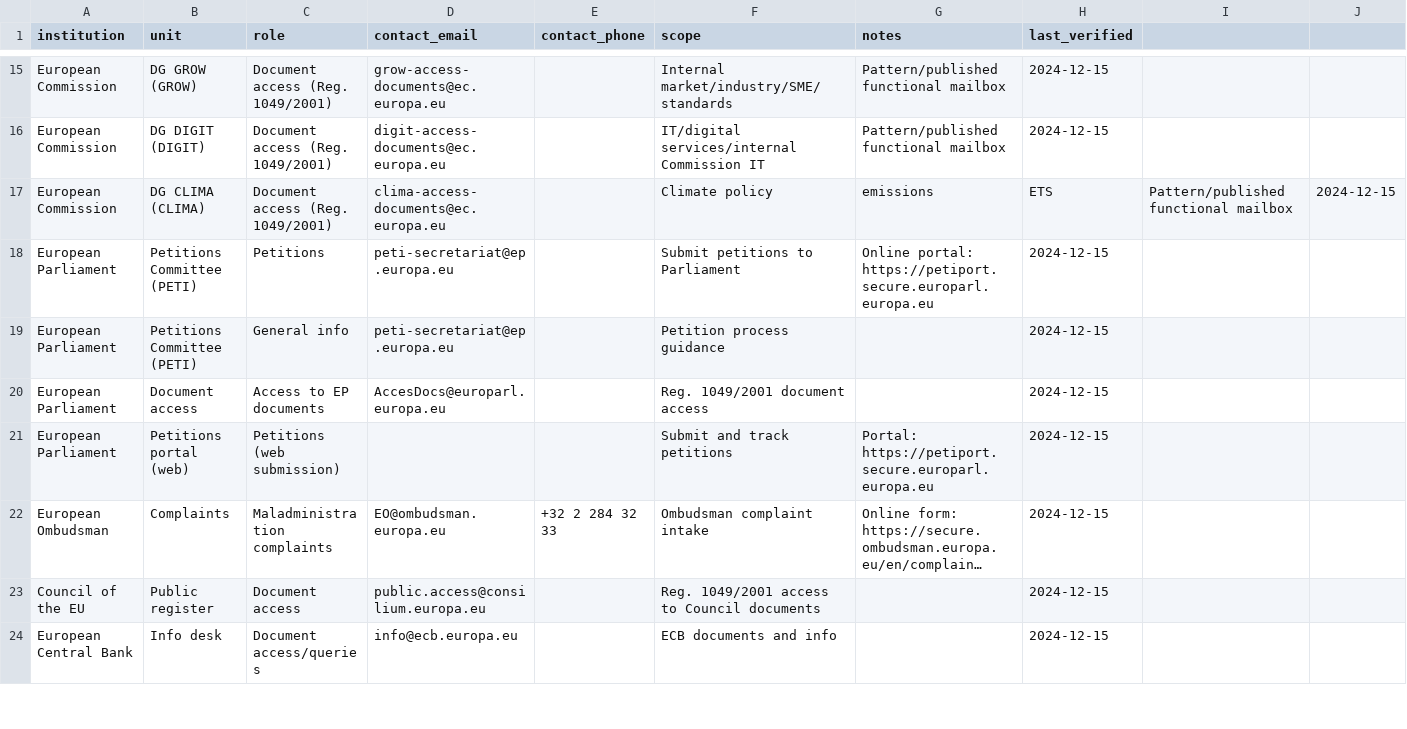
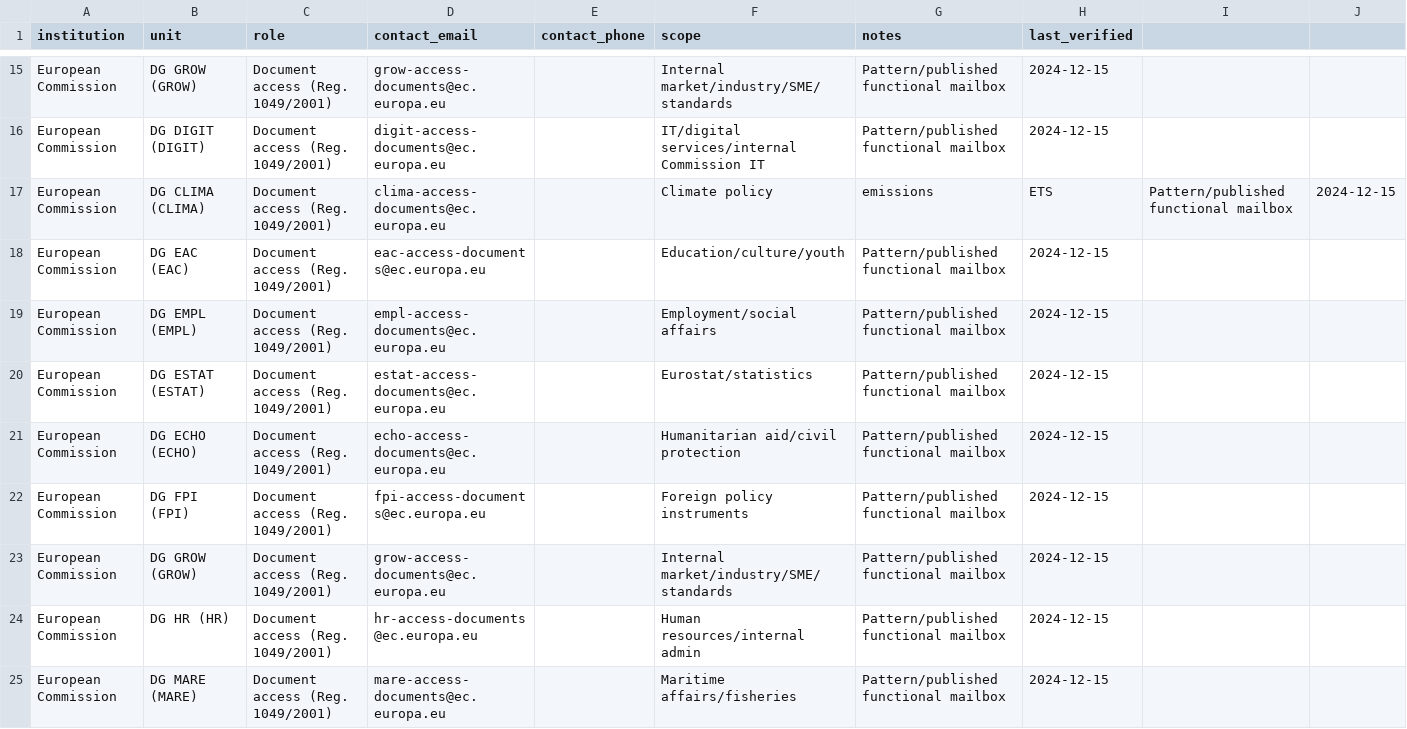
Before and after one commit to kevin-biot/EU-Citizen-Engagement-Toolkit, a CSV file: data/institutional-contacts/institutional-contacts.csv, drawn as a sheet; only a part is shown, gaps mark what is left out; the shorter side is filled out with more unchanged rows; long unchanged cells end in …; the diff covers the shown part only.

Commit message:
Broaden DG contact coverage and scope descriptions

```diff
--- a/data/institutional-contacts/institutional-contacts.csv
+++ b/data/institutional-contacts/institutional-contacts.csv
@@ -17 +17,9 @@ European Commission,DG DIGIT (DIGIT),Document access (Reg. 1049/2001),"digit-acc
 European Commission,DG CLIMA (CLIMA),Document access (Reg. 1049/2001),"clima-access-documents@ec.europa.eu",,Climate policy, emissions, ETS,"Pattern/published functional mailbox",2024-12-15
+European Commission,DG EAC (EAC),Document access (Reg. 1049/2001),"eac-access-documents@ec.europa.eu",,Education/culture/youth,"Pattern/published functional mailbox",2024-12-15
+European Commission,DG EMPL (EMPL),Document access (Reg. 1049/2001),"empl-access-documents@ec.europa.eu",,Employment/social affairs,"Pattern/published functional mailbox",2024-12-15
+European Commission,DG ESTAT (ESTAT),Document access (Reg. 1049/2001),"estat-access-documents@ec.europa.eu",,Eurostat/statistics,"Pattern/published functional mailbox",2024-12-15
+European Commission,DG ECHO (ECHO),Document access (Reg. 1049/2001),"echo-access-documents@ec.europa.eu",,Humanitarian aid/civil protection,"Pattern/published functional mailbox",2024-12-15
+European Commission,DG FPI (FPI),Document access (Reg. 1049/2001),"fpi-access-documents@ec.europa.eu",,Foreign policy instruments,"Pattern/published functional mailbox",2024-12-15
+European Commission,DG GROW (GROW),Document access (Reg. 1049/2001),"grow-access-documents@ec.europa.eu",,Internal market/industry/SME/standards,"Pattern/published functional mailbox",2024-12-15
+European Commission,DG HR (HR),Document access (Reg. 1049/2001),"hr-access-documents@ec.europa.eu",,Human resources/internal admin,"Pattern/published functional mailbox",2024-12-15
+European Commission,DG MARE (MARE),Document access (Reg. 1049/2001),"mare-access-documents@ec.europa.eu",,Maritime affairs/fisheries,"Pattern/published functional mailbox",2024-12-15
```
Also changed, not shown: 8 added rows elsewhere in this file, 1 other file.
